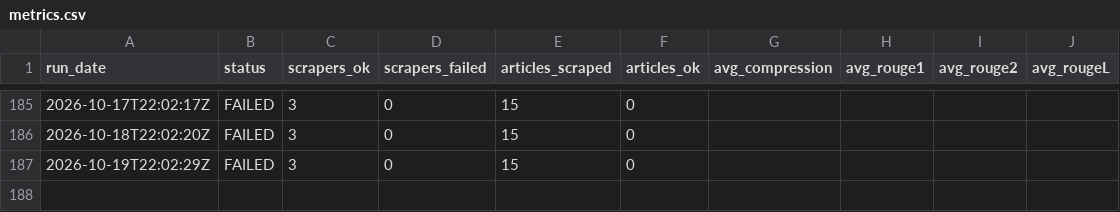
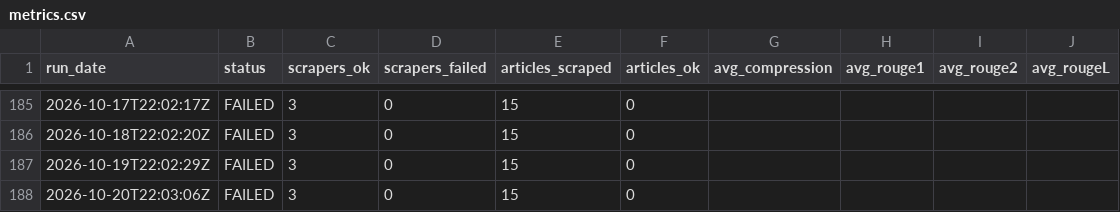
Before and after one commit to gkuarenas/news-summarizer-bot, a CSV file: metrics.csv, drawn as a sheet; only a part is shown, gaps mark what is left out; the diff names each change by its address in the sheet, - before the commit and + after, or states it on an @@ line.

```diff
--- a/metrics.csv
+++ b/metrics.csv
+row 188: 2026-10-20T22:03:06Z | FAILED | 3 | 0 | 15 | 0
```
